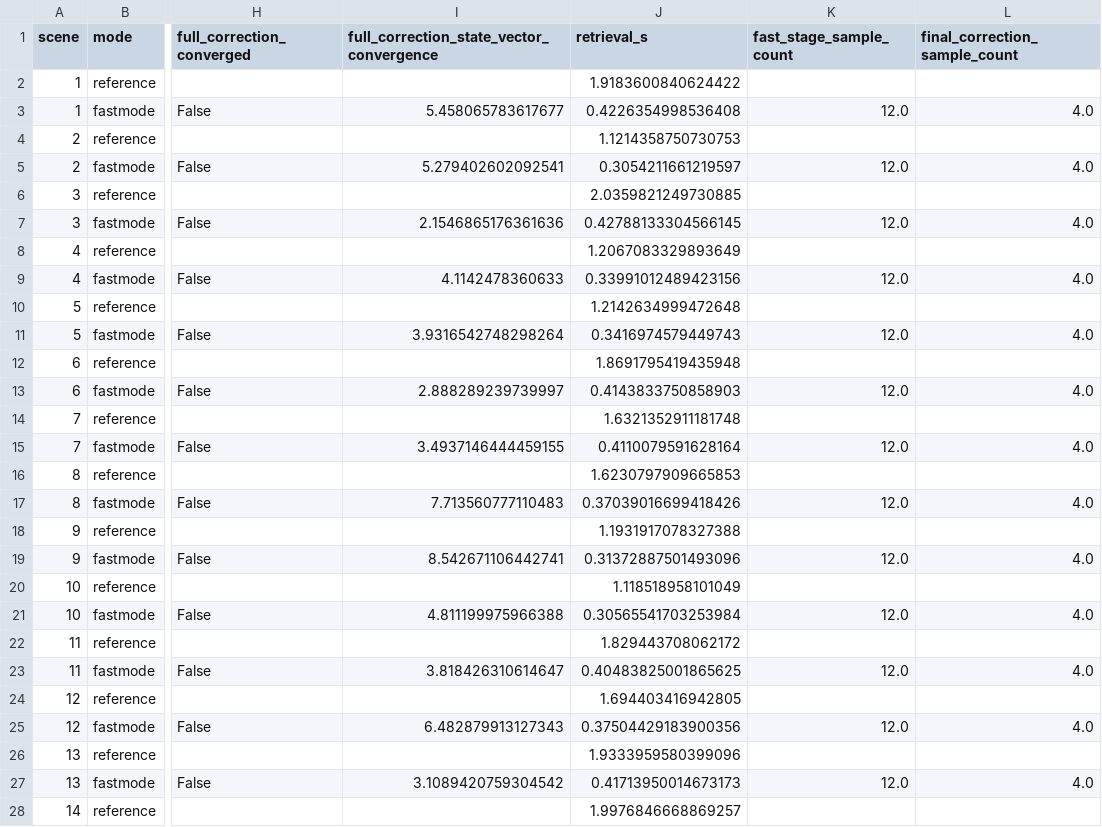
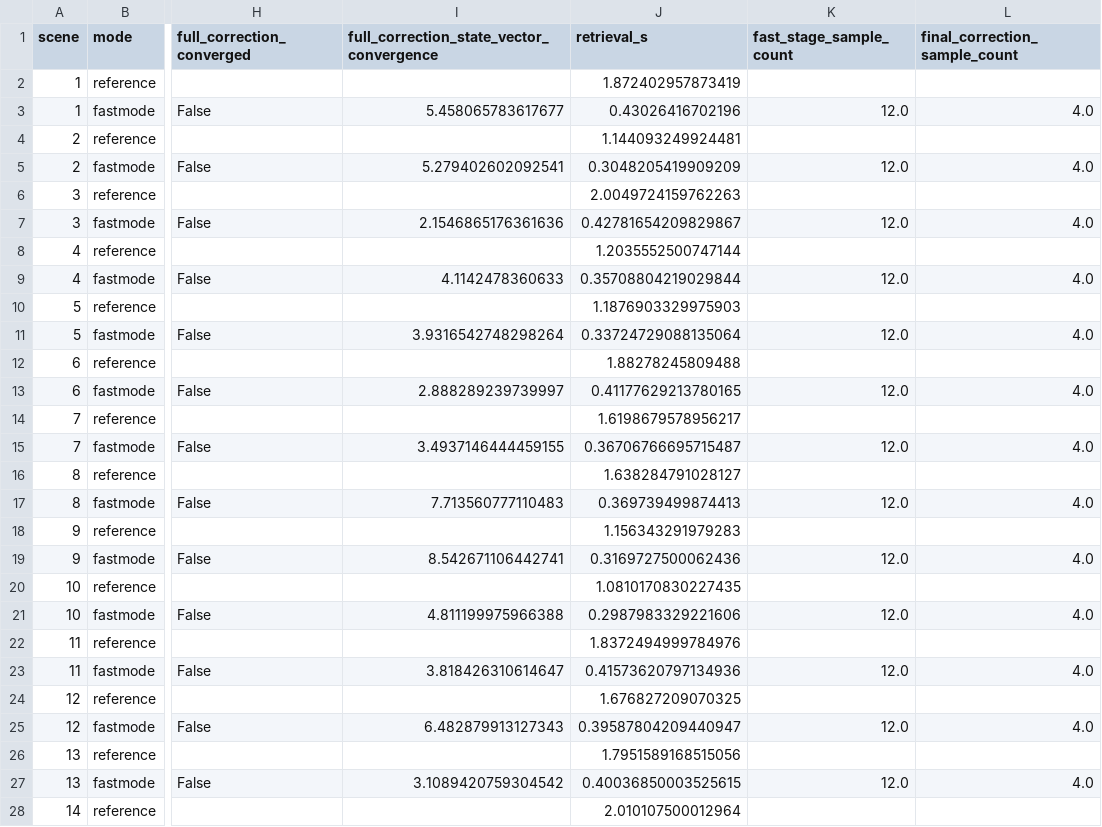
Before and after one commit to bout3fiddy/zdisamar, a CSV file: validation/outputs/optimal_estimation/zdisamar_o2a_fast_mode_sweep_comparison_runs.csv, drawn as a sheet; only a part is shown, gaps mark what is left out; the diff covers the shown part only; the diff names each change by its address in the sheet, - before the commit and + after, or states it on an @@ line.

```diff
--- a/validation/outputs/optimal_estimation/zdisamar_o2a_fast_mode_sweep_comparison_runs.csv
+++ b/validation/outputs/optimal_estimation/zdisamar_o2a_fast_mode_sweep_comparison_runs.csv
-J2 (retrieval_s): 1.9183600840624422
+J2 (retrieval_s): 1.872402957873419
-J3 (retrieval_s): 0.4226354998536408
+J3 (retrieval_s): 0.43026416702196
-J4 (retrieval_s): 1.1214358750730753
+J4 (retrieval_s): 1.144093249924481
-J5 (retrieval_s): 0.3054211661219597
+J5 (retrieval_s): 0.3048205419909209
-J6 (retrieval_s): 2.0359821249730885
+J6 (retrieval_s): 2.0049724159762263
-J7 (retrieval_s): 0.42788133304566145
+J7 (retrieval_s): 0.42781654209829867
-J8 (retrieval_s): 1.2067083329893649
+J8 (retrieval_s): 1.2035552500747144
-J9 (retrieval_s): 0.33991012489423156
+J9 (retrieval_s): 0.35708804219029844
-J10 (retrieval_s): 1.2142634999472648
+J10 (retrieval_s): 1.1876903329975903
-J11 (retrieval_s): 0.3416974579449743
+J11 (retrieval_s): 0.33724729088135064
-J12 (retrieval_s): 1.8691795419435948
+J12 (retrieval_s): 1.88278245809488
-J13 (retrieval_s): 0.4143833750858903
+J13 (retrieval_s): 0.41177629213780165
-J14 (retrieval_s): 1.6321352911181748
+J14 (retrieval_s): 1.6198679578956217
-J15 (retrieval_s): 0.4110079591628164
+J15 (retrieval_s): 0.36706766695715487
-J16 (retrieval_s): 1.6230797909665853
+J16 (retrieval_s): 1.638284791028127
-J17 (retrieval_s): 0.37039016699418426
+J17 (retrieval_s): 0.369739499874413
-J18 (retrieval_s): 1.1931917078327388
+J18 (retrieval_s): 1.156343291979283
-J19 (retrieval_s): 0.31372887501493096
+J19 (retrieval_s): 0.3169727500062436
-J20 (retrieval_s): 1.118518958101049
+J20 (retrieval_s): 1.0810170830227435
-J21 (retrieval_s): 0.30565541703253984
+J21 (retrieval_s): 0.2987983329221606
-J22 (retrieval_s): 1.829443708062172
+J22 (retrieval_s): 1.8372494999784976
-J23 (retrieval_s): 0.40483825001865625
+J23 (retrieval_s): 0.41573620797134936
-J24 (retrieval_s): 1.694403416942805
+J24 (retrieval_s): 1.676827209070325
-J25 (retrieval_s): 0.37504429183900356
+J25 (retrieval_s): 0.39587804209440947
-J26 (retrieval_s): 1.9333959580399096
+J26 (retrieval_s): 1.7951589168515056
-J27 (retrieval_s): 0.41713950014673173
+J27 (retrieval_s): 0.40036850003525615
-J28 (retrieval_s): 1.9976846668869257
+J28 (retrieval_s): 2.010107500012964
```
Also changed, not shown: 173 edited cells elsewhere in this file, validation/outputs/optimal_estimation/zdisamar_o2a_sweep_runs.csv, 41 other files.
